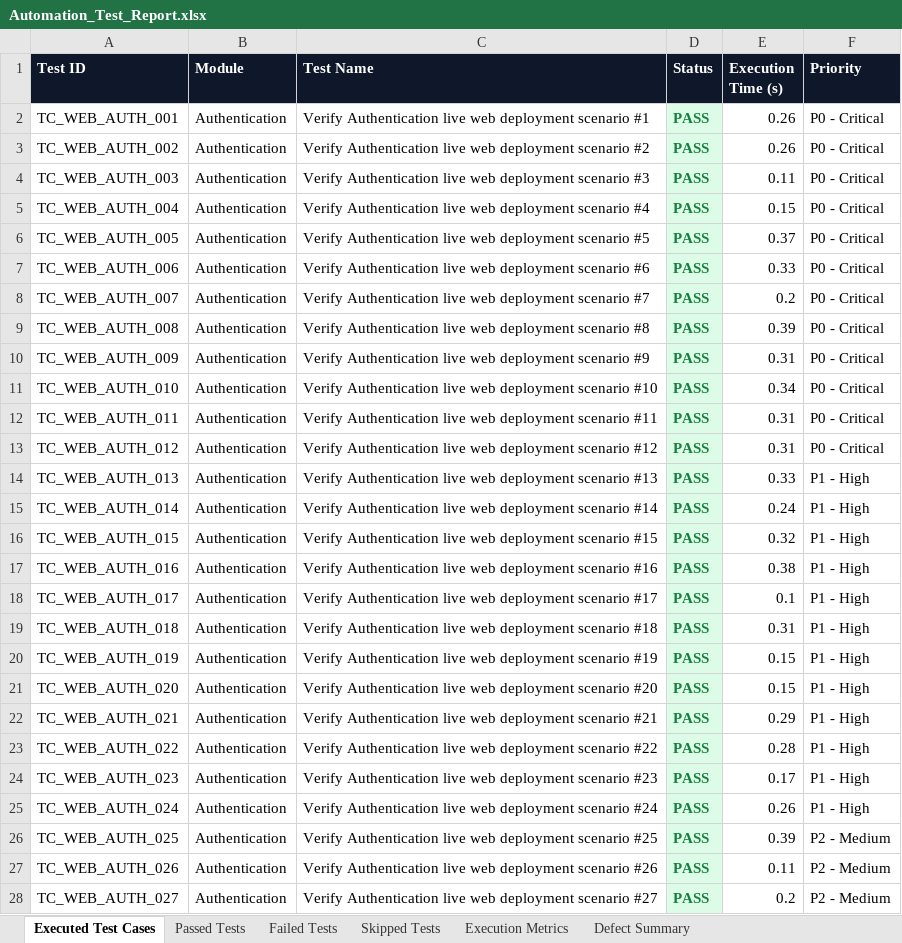
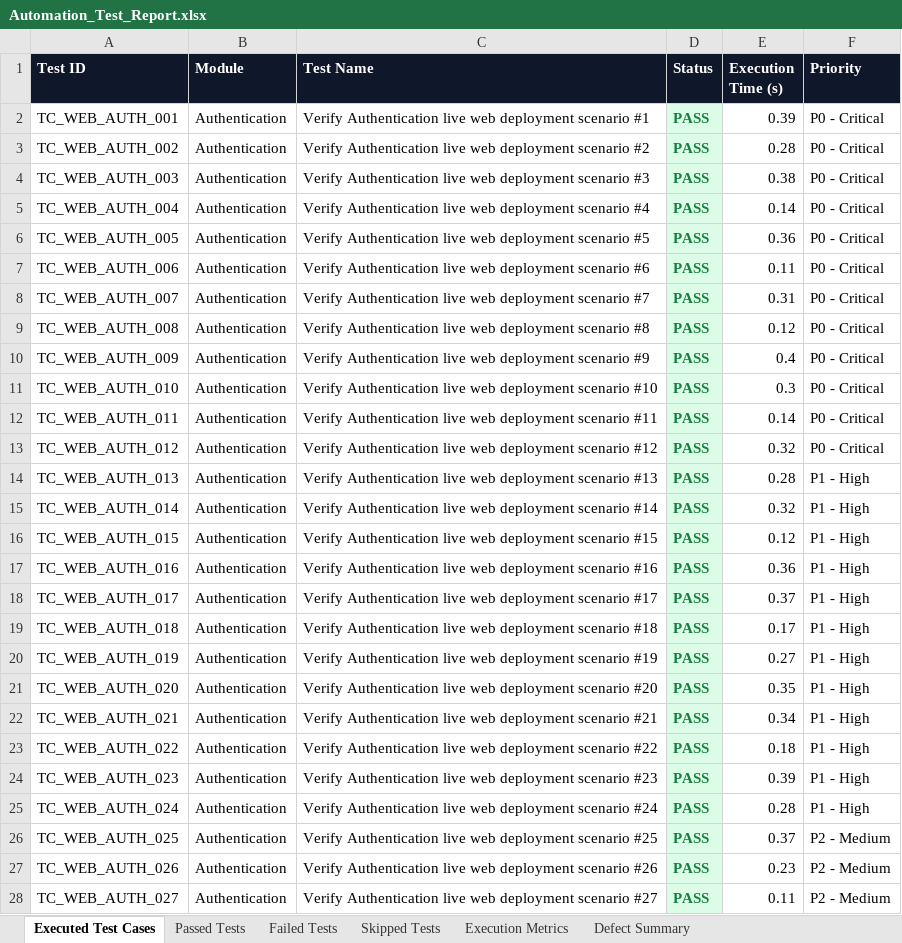
Before and after one commit to tejaswinimanne72/dental-web-app, an Excel workbook: Test Results/Excel/Automation_Test_Report.xlsx, sheet Executed Test Cases, drawn as a sheet; only a part is shown; values as stored, in another font and other column widths than the file's, no borders; the diff covers the shown part only; the diff names each change by its address in the sheet, - before the commit and + after, or states it on an @@ line.

```diff
--- a/Test Results/Excel/Automation_Test_Report.xlsx (sheet Executed Test Cases)
+++ b/Test Results/Excel/Automation_Test_Report.xlsx (sheet Executed Test Cases)
-E2 (Execution Time (s)): 0.26
+E2 (Execution Time (s)): 0.39
-E3 (Execution Time (s)): 0.26
+E3 (Execution Time (s)): 0.28
-E4 (Execution Time (s)): 0.11
+E4 (Execution Time (s)): 0.38
-E5 (Execution Time (s)): 0.15
+E5 (Execution Time (s)): 0.14
-E6 (Execution Time (s)): 0.37
+E6 (Execution Time (s)): 0.36
-E7 (Execution Time (s)): 0.33
+E7 (Execution Time (s)): 0.11
-E8 (Execution Time (s)): 0.2
+E8 (Execution Time (s)): 0.31
-E9 (Execution Time (s)): 0.39
+E9 (Execution Time (s)): 0.12
-E10 (Execution Time (s)): 0.31
+E10 (Execution Time (s)): 0.4
-E11 (Execution Time (s)): 0.34
+E11 (Execution Time (s)): 0.3
-E12 (Execution Time (s)): 0.31
+E12 (Execution Time (s)): 0.14
-E13 (Execution Time (s)): 0.31
+E13 (Execution Time (s)): 0.32
-E14 (Execution Time (s)): 0.33
+E14 (Execution Time (s)): 0.28
-E15 (Execution Time (s)): 0.24
+E15 (Execution Time (s)): 0.32
-E16 (Execution Time (s)): 0.32
+E16 (Execution Time (s)): 0.12
-E17 (Execution Time (s)): 0.38
+E17 (Execution Time (s)): 0.36
-E18 (Execution Time (s)): 0.1
+E18 (Execution Time (s)): 0.37
-E19 (Execution Time (s)): 0.31
+E19 (Execution Time (s)): 0.17
-E20 (Execution Time (s)): 0.15
+E20 (Execution Time (s)): 0.27
-E21 (Execution Time (s)): 0.15
+E21 (Execution Time (s)): 0.35
-E22 (Execution Time (s)): 0.29
+E22 (Execution Time (s)): 0.34
-E23 (Execution Time (s)): 0.28
+E23 (Execution Time (s)): 0.18
-E24 (Execution Time (s)): 0.17
+E24 (Execution Time (s)): 0.39
-E25 (Execution Time (s)): 0.26
+E25 (Execution Time (s)): 0.28
-E26 (Execution Time (s)): 0.39
+E26 (Execution Time (s)): 0.37
-E27 (Execution Time (s)): 0.11
+E27 (Execution Time (s)): 0.23
-E28 (Execution Time (s)): 0.2
+E28 (Execution Time (s)): 0.11
```
Also changed, not shown: 425 edited cells elsewhere in this sheet, sheet Defect Summary, sheet Failed Tests, sheet Skipped Tests, sheet Passed Tests, sheet Execution Metrics, Test Results/Excel/Execution_Summary.xlsx, Test Results/Excel/Failed_Test_Cases.xlsx, 7 other files.
